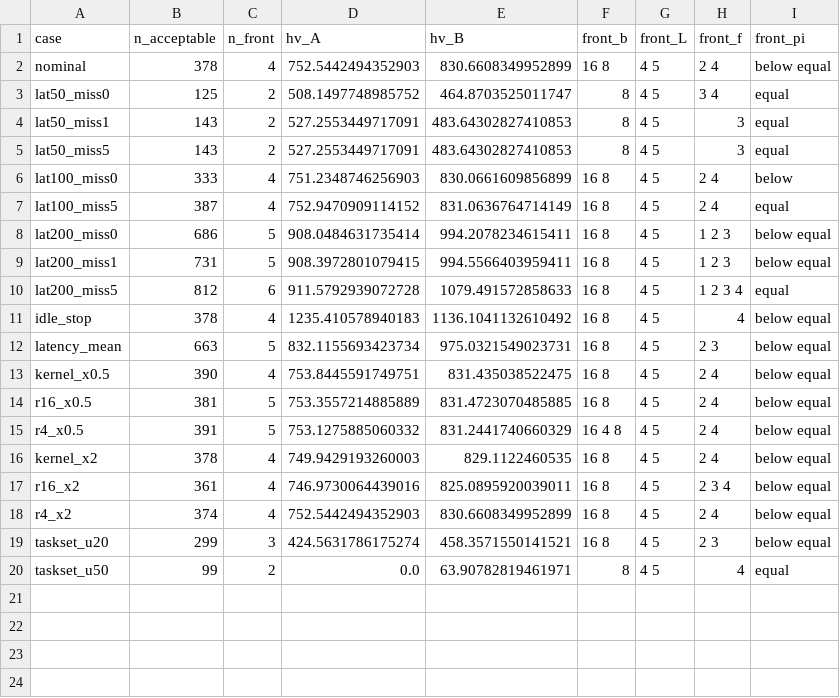
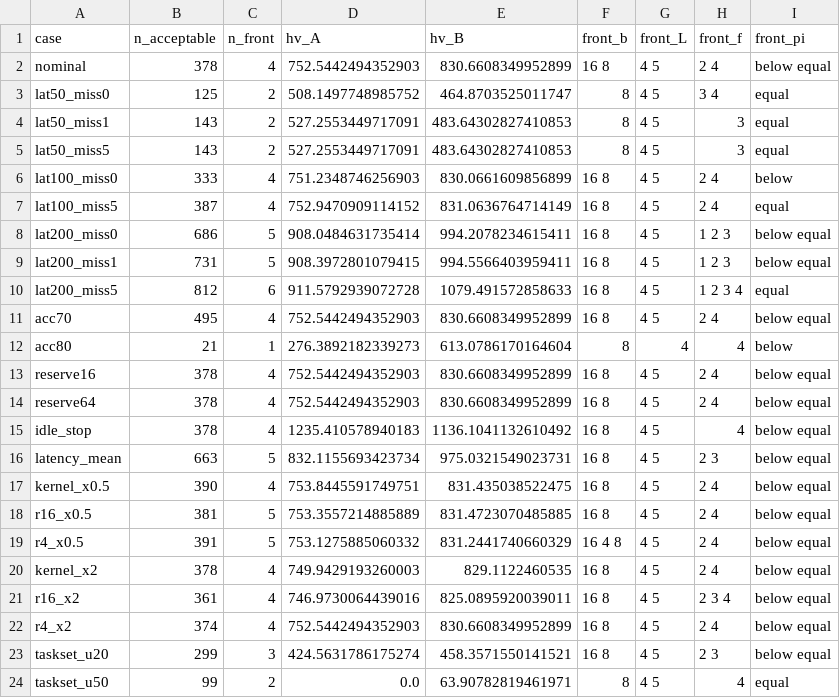
Before and after one commit to rrsd2769/bayesian-optimization-microprocessor, a CSV file: results/v2/sensitivity.csv, drawn as a sheet.

Commit message:
Sensitivity: vary accuracy floor (0.70/0.80) and RTOS reserve (16/64 KB)
Both values are assumed rather than sourced, so they are now sensitivity
cases. Adds acc70/acc80 results.

```diff
--- a/results/v2/sensitivity.csv
+++ b/results/v2/sensitivity.csv
@@ -10,2 +10,6 @@ lat200_miss1,731,5,908.3972801079415,994.5566403959411,16 8,4 5,1 2 3,below equa
 lat200_miss5,812,6,911.5792939072728,1079.491572858633,16 8,4 5,1 2 3 4,equal
+acc70,495,4,752.5442494352903,830.6608349952899,16 8,4 5,2 4,below equal
+acc80,21,1,276.3892182339273,613.0786170164604,8,4,4,below
+reserve16,378,4,752.5442494352903,830.6608349952899,16 8,4 5,2 4,below equal
+reserve64,378,4,752.5442494352903,830.6608349952899,16 8,4 5,2 4,below equal
 idle_stop,378,4,1235.410578940183,1136.1041132610492,16 8,4 5,4,below equal
```
Also changed, not shown: 4 other files.
